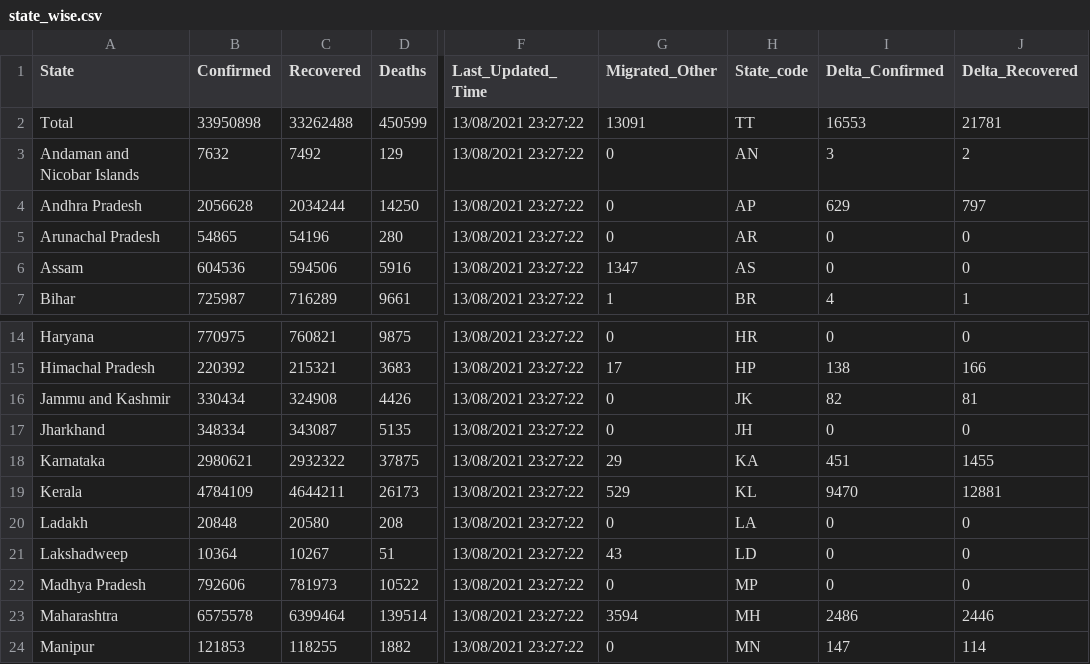
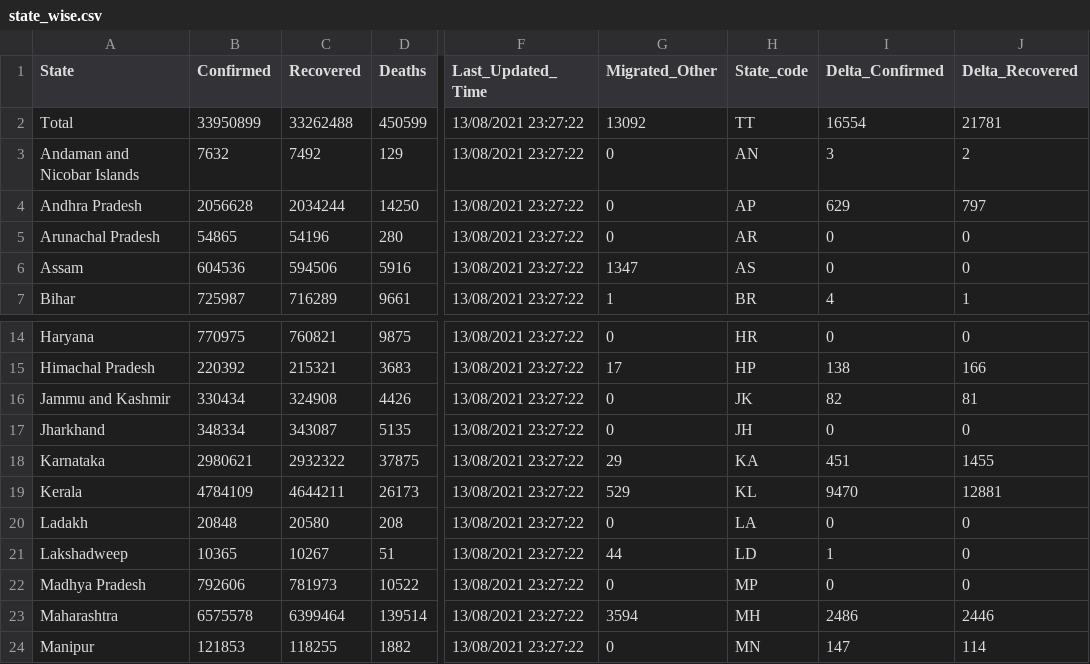
Before and after one commit to covid19india/data, a CSV file: csv/latest/state_wise.csv, drawn as a sheet; only a part is shown, gaps mark what is left out; the diff names each change by its address in the sheet, - before the commit and + after, or states it on an @@ line.

```diff
--- a/csv/latest/state_wise.csv
+++ b/csv/latest/state_wise.csv
-B2 (Confirmed): 33950898
+B2 (Confirmed): 33950899
-G2 (Migrated_Other): 13091
+G2 (Migrated_Other): 13092
-I2 (Delta_Confirmed): 16553
+I2 (Delta_Confirmed): 16554
-B21 (Confirmed): 10364
+B21 (Confirmed): 10365
-G21 (Migrated_Other): 43
+G21 (Migrated_Other): 44
-I21 (Delta_Confirmed): 0
+I21 (Delta_Confirmed): 1
```
Also changed, not shown: csv/latest/district_wise.csv, csv/latest/states.csv, 11 other files.
